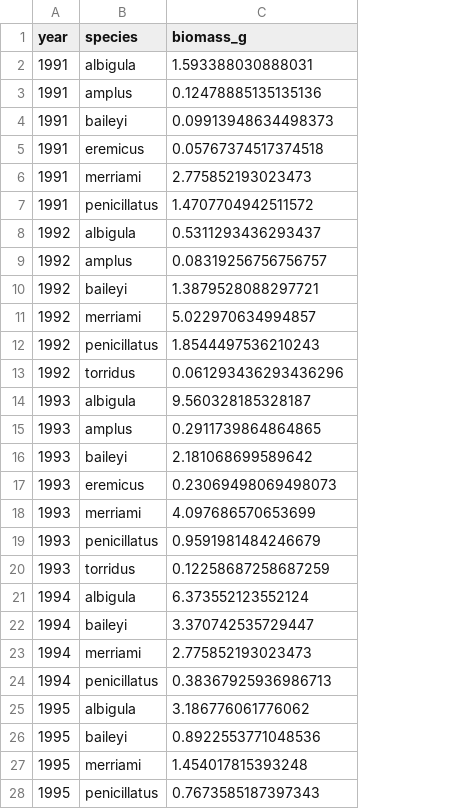
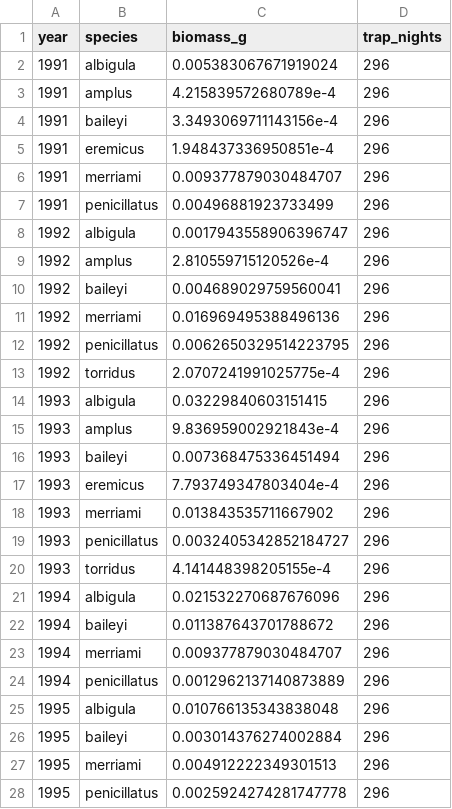
Before and after one commit to hannah-dempsey/Portal_REU, a CSV file: data_clean/saguaro_biomass.csv, drawn as a sheet; only a part is shown; the diff covers the shown part only; the diff names each change by its address in the sheet, - before the commit and + after, or states it on an @@ line.

```diff
--- a/data_clean/saguaro_biomass.csv
+++ b/data_clean/saguaro_biomass.csv
+column D (trap_nights), rows 2-28: all 296
-C2 (biomass_g): 1.593388030888031
+C2 (biomass_g): 0.005383067671919024
-C3 (biomass_g): 0.12478885135135136
+C3 (biomass_g): 4.215839572680789e-4
-C4 (biomass_g): 0.09913948634498373
+C4 (biomass_g): 3.3493069711143156e-4
-C5 (biomass_g): 0.05767374517374518
+C5 (biomass_g): 1.948437336950851e-4
-C6 (biomass_g): 2.775852193023473
+C6 (biomass_g): 0.009377879030484707
-C7 (biomass_g): 1.4707704942511572
+C7 (biomass_g): 0.00496881923733499
-C8 (biomass_g): 0.5311293436293437
+C8 (biomass_g): 0.0017943558906396747
-C9 (biomass_g): 0.08319256756756757
+C9 (biomass_g): 2.810559715120526e-4
-C10 (biomass_g): 1.3879528088297721
+C10 (biomass_g): 0.004689029759560041
-C11 (biomass_g): 5.022970634994857
+C11 (biomass_g): 0.016969495388496136
-C12 (biomass_g): 1.8544497536210243
+C12 (biomass_g): 0.0062650329514223795
-C13 (biomass_g): 0.061293436293436296
+C13 (biomass_g): 2.0707241991025775e-4
-C14 (biomass_g): 9.560328185328187
+C14 (biomass_g): 0.03229840603151415
-C15 (biomass_g): 0.2911739864864865
+C15 (biomass_g): 9.836959002921843e-4
-C16 (biomass_g): 2.181068699589642
+C16 (biomass_g): 0.007368475336451494
-C17 (biomass_g): 0.23069498069498073
+C17 (biomass_g): 7.793749347803404e-4
-C18 (biomass_g): 4.097686570653699
+C18 (biomass_g): 0.013843535711667902
-C19 (biomass_g): 0.9591981484246679
+C19 (biomass_g): 0.0032405342852184727
-C20 (biomass_g): 0.12258687258687259
+C20 (biomass_g): 4.141448398205155e-4
-C21 (biomass_g): 6.373552123552124
+C21 (biomass_g): 0.021532270687676096
-C22 (biomass_g): 3.370742535729447
+C22 (biomass_g): 0.011387643701788672
-C23 (biomass_g): 2.775852193023473
+C23 (biomass_g): 0.009377879030484707
-C24 (biomass_g): 0.38367925936986713
+C24 (biomass_g): 0.0012962137140873889
-C25 (biomass_g): 3.186776061776062
+C25 (biomass_g): 0.010766135343838048
-C26 (biomass_g): 0.8922553771048536
+C26 (biomass_g): 0.003014376274002884
-C27 (biomass_g): 1.454017815393248
+C27 (biomass_g): 0.004912222349301513
-C28 (biomass_g): 0.7673585187397343
+C28 (biomass_g): 0.0025924274281747778
```
Also changed, not shown: 53 edited cells elsewhere in this file, data_clean/orpi_biomass.csv, data_clean/orpi_total_biomass.csv, 19 other files.
